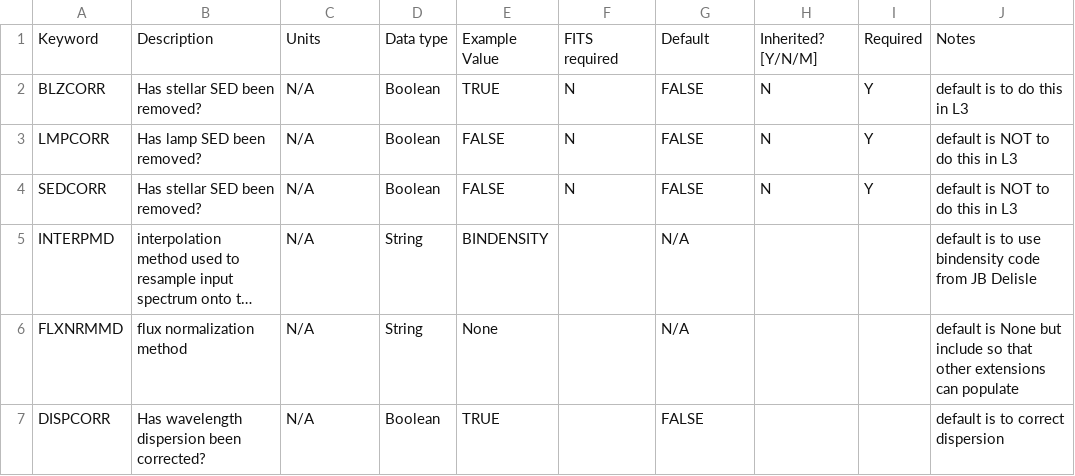
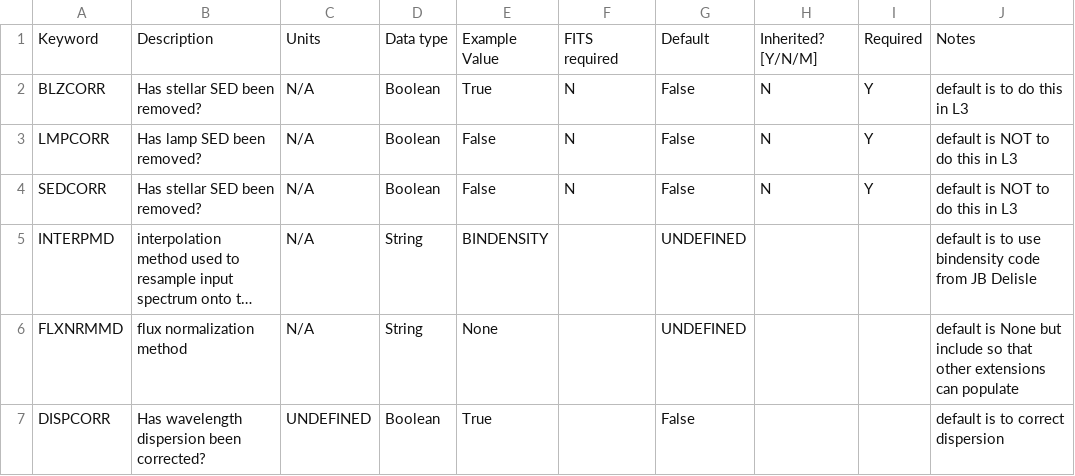
Before and after one commit to phdparedes/RVData, a CSV file: rvdata/core/models/config/L3-PRIMARY-keywords.csv, drawn as a sheet; long unchanged cells end in …; the diff names each change by its address in the sheet, - before the commit and + after, or states it on an @@ line.

```diff
--- a/rvdata/core/models/config/L3-PRIMARY-keywords.csv
+++ b/rvdata/core/models/config/L3-PRIMARY-keywords.csv
-E2: TRUE
+E2: True
-G2:G4: FALSE
+G2:G4: False
-E3:E4: FALSE
+E3:E4: False
-G5:G6: N/A
+G5:G6: UNDEFINED
-C7: N/A
+C7: UNDEFINED
-E7: TRUE
+E7: True
-G7: FALSE
+G7: False
```
Also changed, not shown: 1 other file.
